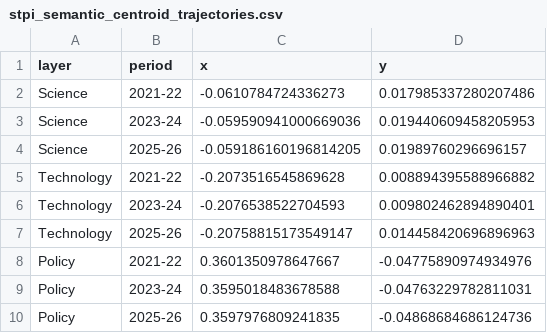
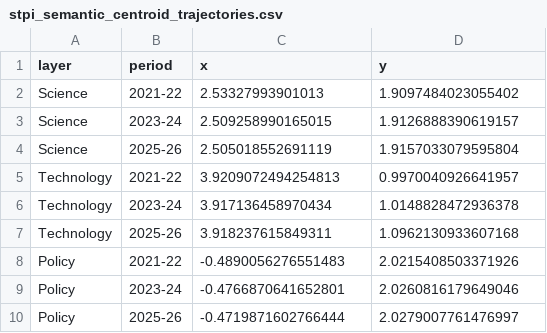
Before and after one commit to deep1003/deep1003.github.io, a CSV file: assets/research/stpi-regulatory-attention-20260903/data/stpi_semantic_centroid_trajectories.csv, drawn as a sheet.

```diff
--- a/assets/research/stpi-regulatory-attention-20260903/data/stpi_semantic_centroid_trajectories.csv
+++ b/assets/research/stpi-regulatory-attention-20260903/data/stpi_semantic_centroid_trajectories.csv
@@ -1,10 +1,10 @@
 layer,period,x,y
-Science,2021-22,-0.0610784724336273,0.017985337280207486
-Science,2023-24,-0.059590941000669036,0.019440609458205953
-Science,2025-26,-0.059186160196814205,0.01989760296696157
-Technology,2021-22,-0.2073516545869628,0.008894395588966882
-Technology,2023-24,-0.2076538522704593,0.009802462894890401
-Technology,2025-26,-0.20758815173549147,0.014458420696896963
-Policy,2021-22,0.3601350978647667,-0.04775890974934976
-Policy,2023-24,0.3595018483678588,-0.04763229782811031
-Policy,2025-26,0.3597976809241835,-0.04868684686124736
+Science,2021-22,2.53327993901013,1.9097484023055402
+Science,2023-24,2.509258990165015,1.9126888390619157
+Science,2025-26,2.505018552691119,1.9157033079595804
+Technology,2021-22,3.9209072494254813,0.9970040926641957
+Technology,2023-24,3.917136458970434,1.0148828472936378
+Technology,2025-26,3.918237615849311,1.0962130933607168
+Policy,2021-22,-0.4890056276551483,2.0215408503371926
+Policy,2023-24,-0.4766870641652801,2.0260816179649046
+Policy,2025-26,-0.4719871602766444,2.0279007761476997
```
Also changed, not shown: assets/research/stpi-regulatory-attention-20260903/data/korea_l3_gap_change_2020-21_vs_2025-26.csv, assets/research/stpi-regulatory-attention-20260903/data/period_change_l2_2020-21_vs_2025-26.csv, 13 other files.
